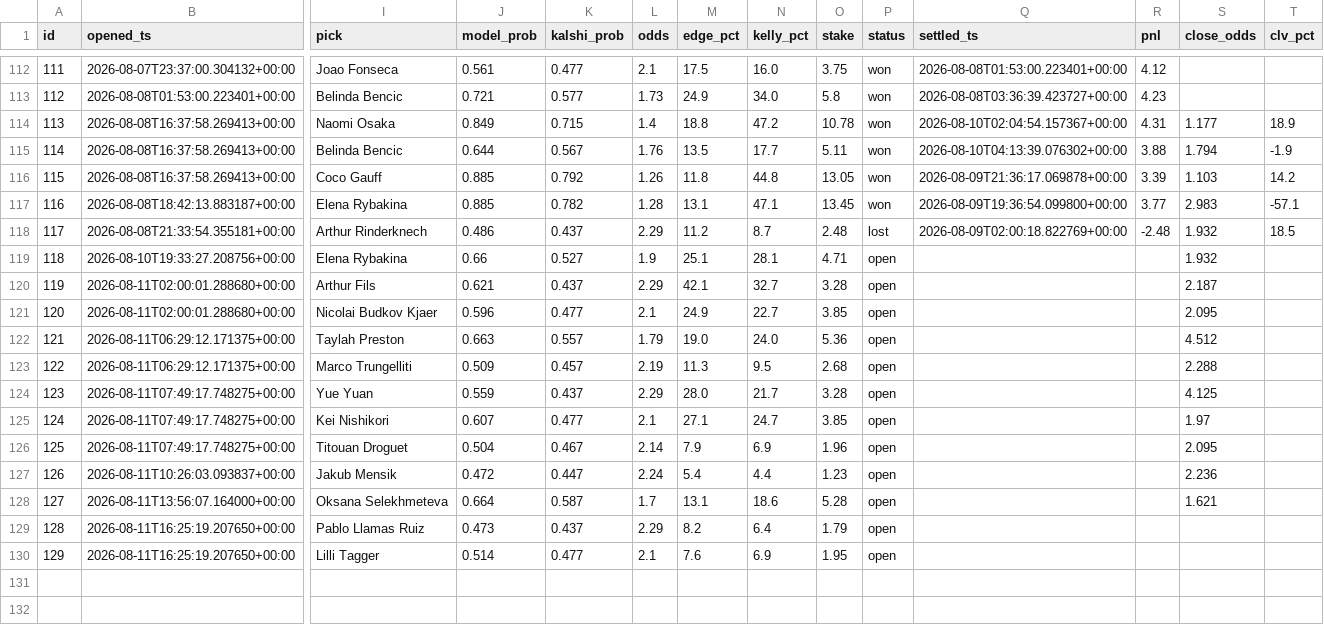
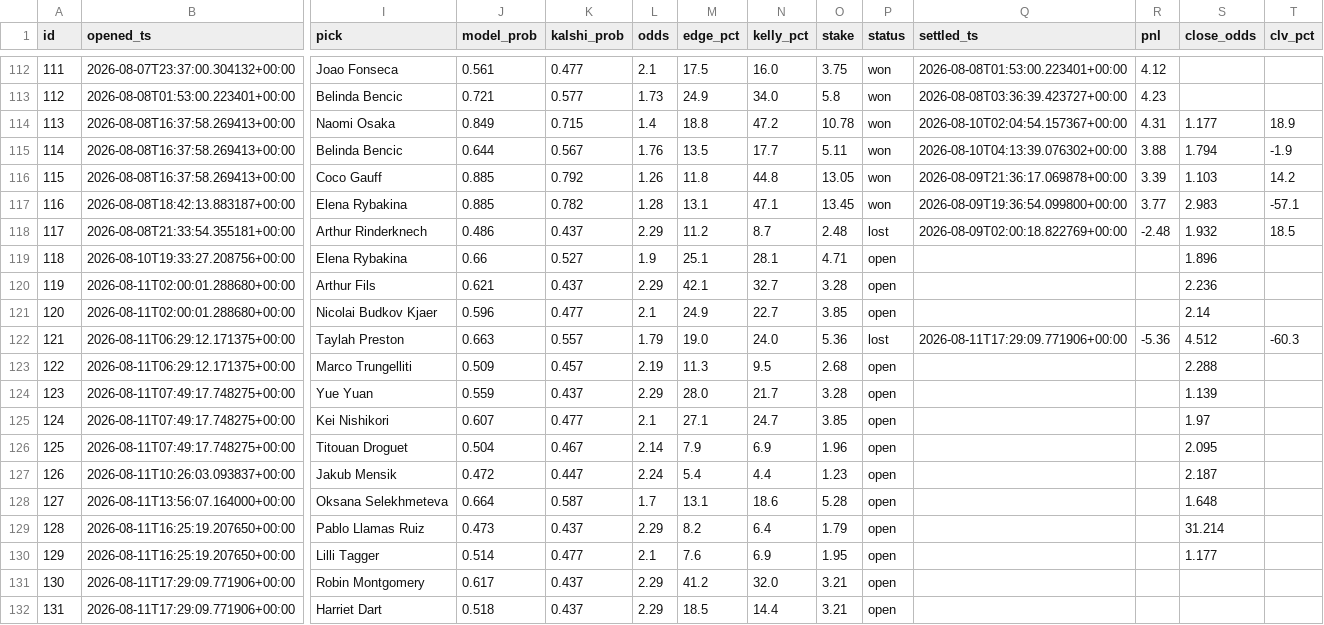
Before and after one commit to JorgeCampe/tennis-signals-bot, a CSV file: tennis_signals_bot/data/positions.csv, drawn as a sheet; only a part is shown, gaps mark what is left out; rows hold the shown columns only; the diff names each change by its address in the sheet, - before the commit and + after, or states it on an @@ line.

```diff
--- a/tennis_signals_bot/data/positions.csv
+++ b/tennis_signals_bot/data/positions.csv
-S119 (close_odds): 1.932
+S119 (close_odds): 1.896
-S120 (close_odds): 2.187
+S120 (close_odds): 2.236
-S121 (close_odds): 2.095
+S121 (close_odds): 2.14
-P122 (status): open
+P122 (status): lost
-Q122 (settled_ts): (empty)
+Q122 (settled_ts): 2026-08-11T17:29:09.771906+00:00
-R122 (pnl): (empty)
+R122 (pnl): -5.36
-T122 (clv_pct): (empty)
+T122 (clv_pct): -60.3
-S124 (close_odds): 4.125
+S124 (close_odds): 1.139
-S127 (close_odds): 2.236
+S127 (close_odds): 2.187
-S128 (close_odds): 1.621
+S128 (close_odds): 1.648
-S129 (close_odds): (empty)
+S129 (close_odds): 31.214
-S130 (close_odds): (empty)
+S130 (close_odds): 1.177
+row 131: 130 | 2026-08-11T17:29:09.771906+00:00 | Robin Montgomery | 0.617 | 0.437 | 2.29 | 41.2 | 32.0 | 3.21 | open
+row 132: 131 | 2026-08-11T17:29:09.771906+00:00 | Harriet Dart | 0.518 | 0.437 | 2.29 | 18.5 | 14.4 | 3.21 | open
```
Also changed, not shown: tennis_signals_bot/data/equity.csv, tennis_signals_bot/data/signals.csv, 2 other files.
